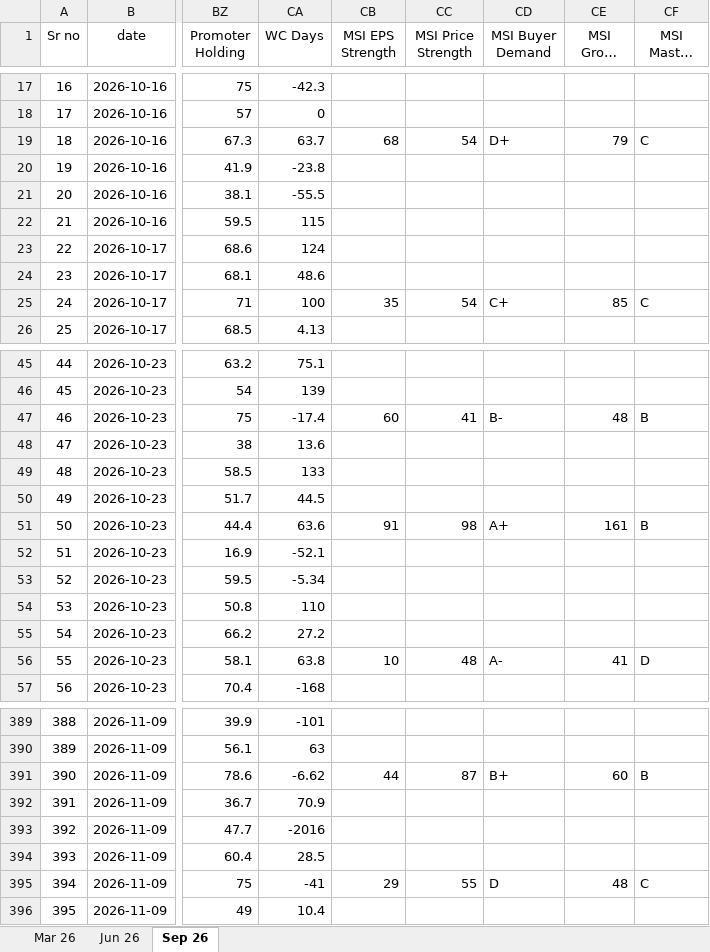
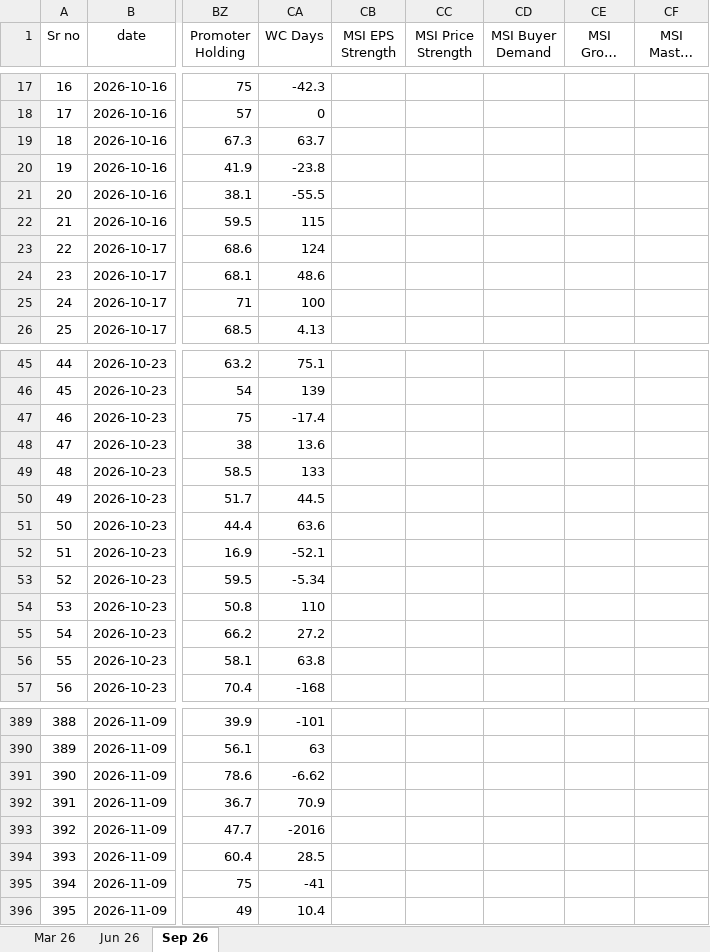
Before and after one commit to thakkars/Quarterly_Profit_Surge, an Excel workbook: Raw Data.xlsx, sheet Sep 26, drawn as a sheet; only a part is shown, gaps mark what is left out; long unchanged cells end in …; values as stored, in another font and other column widths than the file's, no borders; the diff covers the shown part only; the diff names each change by its address in the sheet, - before the commit and + after, or states it on an @@ line.

```diff
--- a/Raw Data.xlsx (sheet Sep 26)
+++ b/Raw Data.xlsx (sheet Sep 26)
-CB19 (MSI EPS Strength): 68
+CB19 (MSI EPS Strength): (empty)
-CC19 (MSI Price Strength): 54
+CC19 (MSI Price Strength): (empty)
-CD19 (MSI Buyer Demand): D+
+CD19 (MSI Buyer Demand): (empty)
-CE19 (MSI Group Rank): 79
+CE19 (MSI Group Rank): (empty)
-CF19 (MSI Master Score): C
+CF19 (MSI Master Score): (empty)
-CB25 (MSI EPS Strength): 35
+CB25 (MSI EPS Strength): (empty)
-CC25 (MSI Price Strength): 54
+CC25 (MSI Price Strength): (empty)
-CD25 (MSI Buyer Demand): C+
+CD25 (MSI Buyer Demand): (empty)
-CE25 (MSI Group Rank): 85
+CE25 (MSI Group Rank): (empty)
-CF25 (MSI Master Score): C
+CF25 (MSI Master Score): (empty)
-CB47 (MSI EPS Strength): 60
+CB47 (MSI EPS Strength): (empty)
-CC47 (MSI Price Strength): 41
+CC47 (MSI Price Strength): (empty)
-CD47 (MSI Buyer Demand): B-
+CD47 (MSI Buyer Demand): (empty)
-CE47 (MSI Group Rank): 48
+CE47 (MSI Group Rank): (empty)
-CF47 (MSI Master Score): B
+CF47 (MSI Master Score): (empty)
-CB51 (MSI EPS Strength): 91
+CB51 (MSI EPS Strength): (empty)
-CC51 (MSI Price Strength): 98
+CC51 (MSI Price Strength): (empty)
-CD51 (MSI Buyer Demand): A+
+CD51 (MSI Buyer Demand): (empty)
-CE51 (MSI Group Rank): 161
+CE51 (MSI Group Rank): (empty)
-CF51 (MSI Master Score): B
+CF51 (MSI Master Score): (empty)
-CB56 (MSI EPS Strength): 10
+CB56 (MSI EPS Strength): (empty)
-CC56 (MSI Price Strength): 48
+CC56 (MSI Price Strength): (empty)
-CD56 (MSI Buyer Demand): A-
+CD56 (MSI Buyer Demand): (empty)
-CE56 (MSI Group Rank): 41
+CE56 (MSI Group Rank): (empty)
-CF56 (MSI Master Score): D
+CF56 (MSI Master Score): (empty)
-CB391 (MSI EPS Strength): 44
+CB391 (MSI EPS Strength): (empty)
-CC391 (MSI Price Strength): 87
+CC391 (MSI Price Strength): (empty)
-CD391 (MSI Buyer Demand): B+
+CD391 (MSI Buyer Demand): (empty)
-CE391 (MSI Group Rank): 60
+CE391 (MSI Group Rank): (empty)
-CF391 (MSI Master Score): B
+CF391 (MSI Master Score): (empty)
-CB395 (MSI EPS Strength): 29
+CB395 (MSI EPS Strength): (empty)
-CC395 (MSI Price Strength): 55
+CC395 (MSI Price Strength): (empty)
-CD395 (MSI Buyer Demand): D
+CD395 (MSI Buyer Demand): (empty)
-CE395 (MSI Group Rank): 48
+CE395 (MSI Group Rank): (empty)
-CF395 (MSI Master Score): C
+CF395 (MSI Master Score): (empty)
```
Also changed, not shown: 105 edited cells elsewhere in this sheet, 3 other files.
